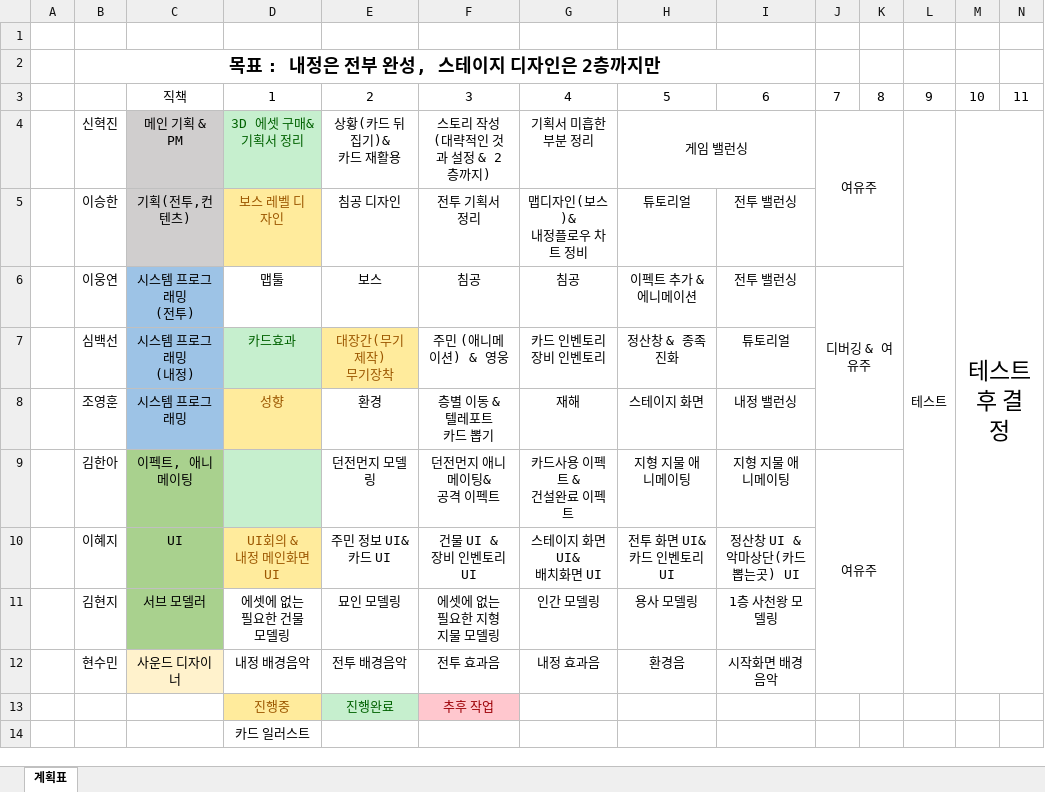
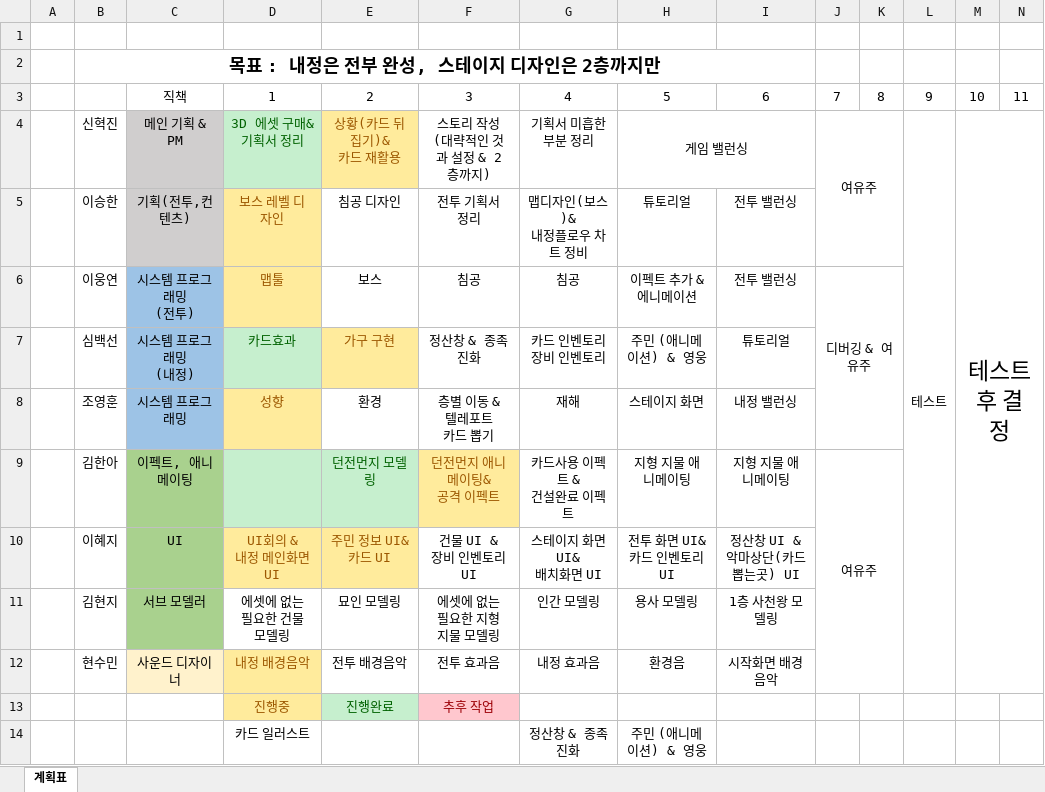
Before and after one commit to breadmore/cavestory, an Excel workbook: CaveStory/기획/스케줄.xlsx, sheet 계획표, drawn as a sheet; only a part is shown; values as stored, in another font and other column widths than the file's, no borders; removed rows and columns are numbered as before the commit, all else as after; rows hold the shown columns only; ↵ is a line break in a cell; the diff names each change by its address in the sheet, - before the commit and + after, or states it on an @@ line.

Commit message:
Add files via upload
10.28

```diff
--- a/CaveStory/기획/스케줄.xlsx (sheet 계획표)
+++ b/CaveStory/기획/스케줄.xlsx (sheet 계획표)
@@ E4 fill: none → #FFEB9C, text colour: black → #9C5700 @@
@@ D6 fill: none → #FFEB9C, text colour: black → #9C5700 @@
-E7: 대장간(무기 제작) ↵ 무기장착
+E7: 가구 구현
-F7: 주민 (애니메이션) & 영웅
+F7: 정산창 & 종족 진화
-H7: 정산창 & 종족 진화
+H7: 주민 (애니메이션) & 영웅
@@ E9 fill: none → #C6EFCE, text colour: black → #006100 @@
@@ F9 fill: none → #FFEB9C, text colour: black → #9C5700 @@
@@ E10 fill: none → #FFEB9C, text colour: black → #9C5700 @@
@@ D12 fill: none → #FFEB9C, text colour: black → #9C5700 @@
-row 14:  |  |  | 카드 일러스트
+row 14:  |  |  | 카드 일러스트 |  |  | 정산창 & 종족 진화 | 주민 (애니메이션) & 영웅
```
